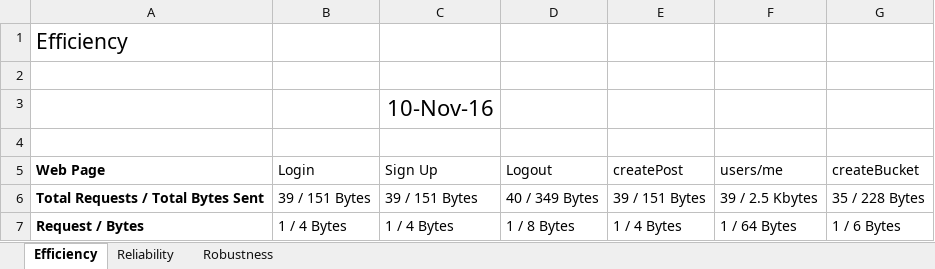
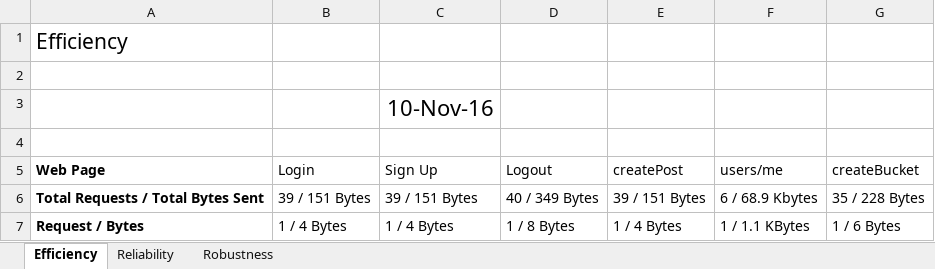
Before and after one commit to CS506/fall2016-group2, an Excel workbook: documents/Implementation/ImplementationMetrics.xlsx, sheet Efficiency, drawn as a sheet; values as stored, in another font and other column widths than the file's, no borders; the diff names each change by its address in the sheet, - before the commit and + after, or states it on an @@ line.

Commit message:
Completed Implementation Metrics
Got last effiency score for /users/me . Now implementation metrics are
complete.

```diff
--- a/documents/Implementation/ImplementationMetrics.xlsx (sheet Efficiency)
+++ b/documents/Implementation/ImplementationMetrics.xlsx (sheet Efficiency)
-F6 (users/me): 39 / 2.5 Kbytes
+F6 (users/me): 6 / 68.9 Kbytes
-F7 (users/me): 1 / 64 Bytes
+F7 (users/me): 1 / 1.1 KBytes
```
